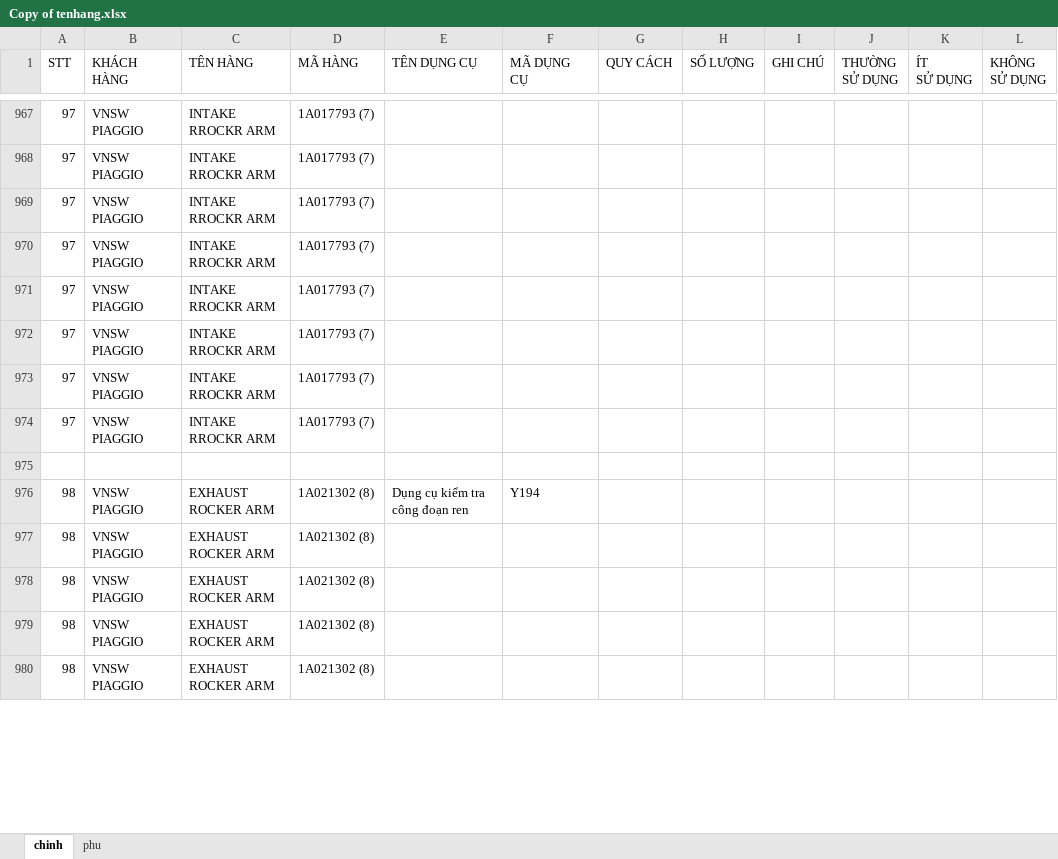
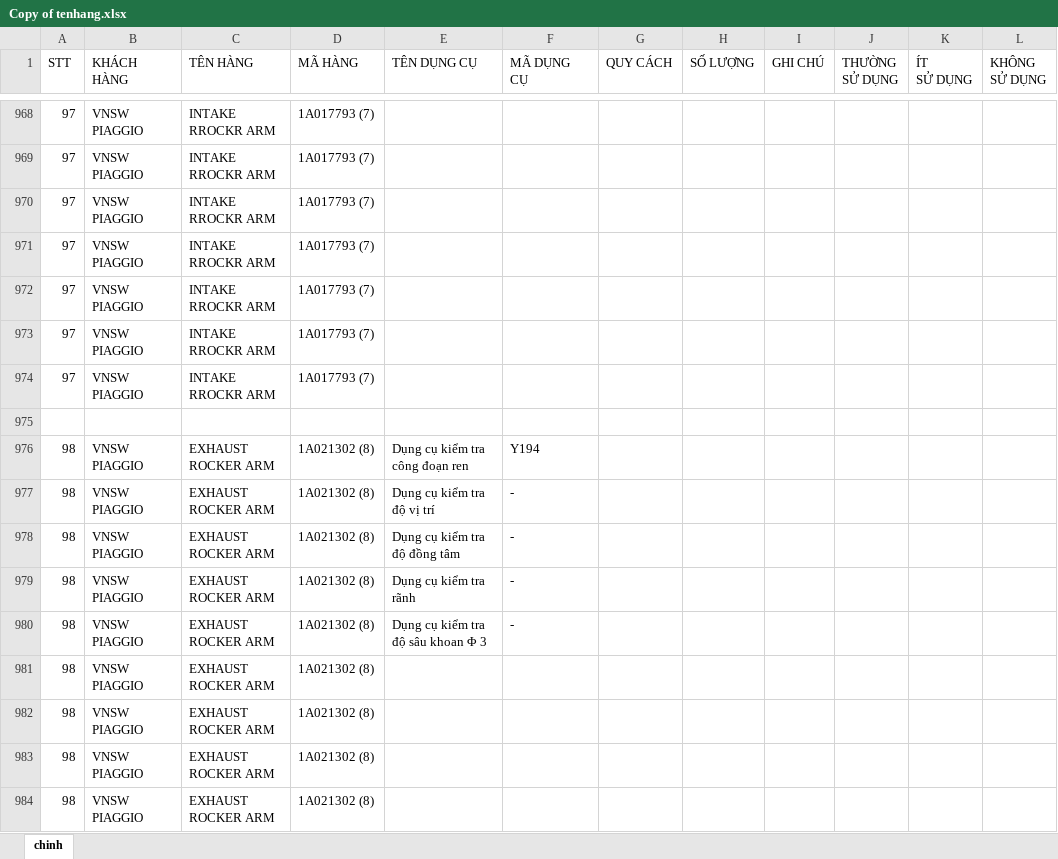
Before and after one commit to nguyenthihoangduong/strongway_dungcu, an Excel workbook: hang/Copy of tenhang.xlsx, sheet chinh, drawn as a sheet; only a part is shown, gaps mark what is left out; values as stored, in another font and other column widths than the file's, no cell formats; removed rows and columns are numbered as before the commit, all else as after; ↵ is a line break in a cell; the diff covers the shown part only; the diff names each change by its address in the sheet, - before the commit and + after, or states it on an @@ line.

```diff
--- a/hang/Copy of tenhang.xlsx (sheet chinh)
+++ b/hang/Copy of tenhang.xlsx (sheet chinh)
-sheet tab: phu
-row 974: 97 | VNSW ↵ PIAGGIO | INTAKE RROCKR ARM | 1A017793 (7)
+row 977: 98 | VNSW ↵ PIAGGIO | EXHAUST ROCKER ARM | 1A021302 (8) | Dụng cụ kiểm tra độ vị trí | -
+row 978: 98 | VNSW ↵ PIAGGIO | EXHAUST ROCKER ARM | 1A021302 (8) | Dụng cụ kiểm tra độ đồng tâm | -
+row 979: 98 | VNSW ↵ PIAGGIO | EXHAUST ROCKER ARM | 1A021302 (8) | Dụng cụ kiểm tra rãnh | -
+row 980: 98 | VNSW ↵ PIAGGIO | EXHAUST ROCKER ARM | 1A021302 (8) | Dụng cụ kiểm tra độ sâu khoan Φ 3 | -
```
Also changed, not shown: other rows of this sheet, cell formats, formulas that keep their value, kho/DCTH.xlsx, kho/bang-liet-ke-san-pham.xlsx.
